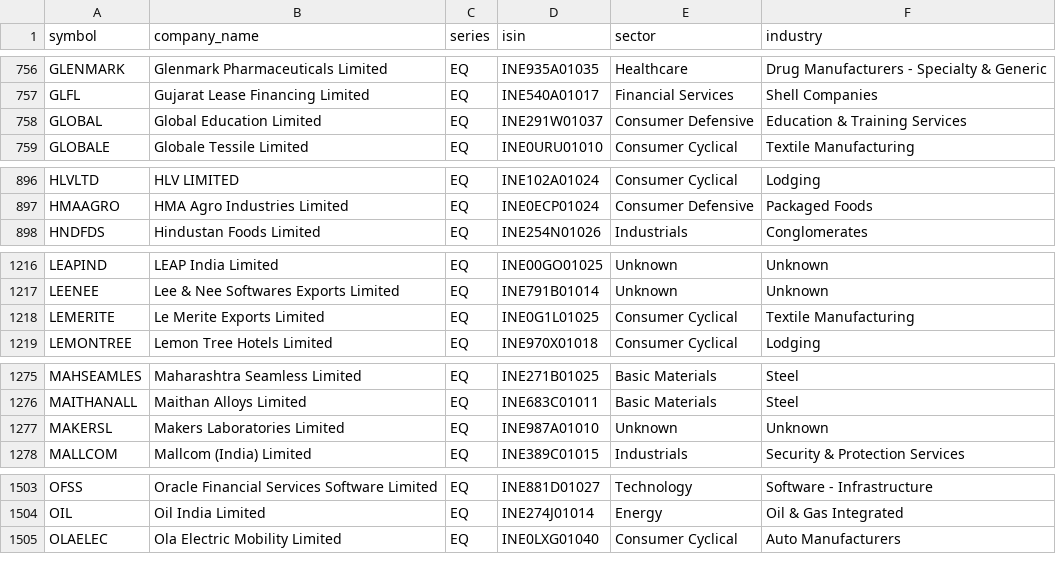
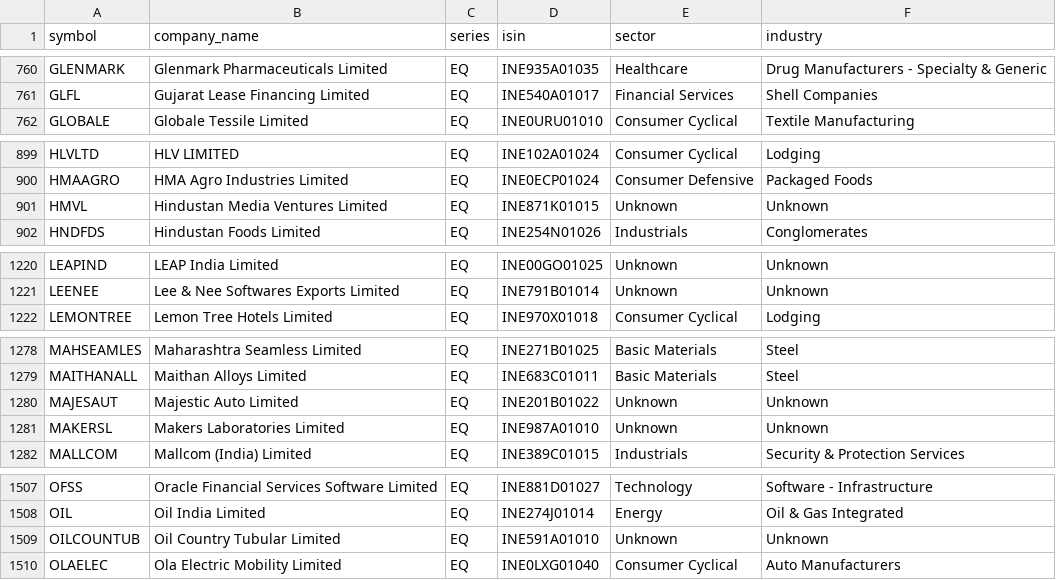
Before and after one commit to rjganatra/StockGPT, a CSV file: data/universe/universe.csv, drawn as a sheet; only a part is shown, gaps mark what is left out; removed rows and columns are numbered as before the commit, all else as after; the diff covers the shown part only; the diff names each change by its address in the sheet, - before the commit and + after, or states it on an @@ line.

```diff
--- a/data/universe/universe.csv
+++ b/data/universe/universe.csv
-row 758: GLOBAL | Global Education Limited | EQ | INE291W01037 | Consumer Defensive | Education & Training Services
+row 901: HMVL | Hindustan Media Ventures Limited | EQ | INE871K01015 | Unknown | Unknown
-row 1218: LEMERITE | Le Merite Exports Limited | EQ | INE0G1L01025 | Consumer Cyclical | Textile Manufacturing
+row 1280: MAJESAUT | Majestic Auto Limited | EQ | INE201B01022 | Unknown | Unknown
+row 1509: OILCOUNTUB | Oil Country Tubular Limited | EQ | INE591A01010 | Unknown | Unknown
```
Also changed, not shown: 8 added rows and 3 removed rows elsewhere in this file, data/performance/signal_performance_summary.csv, data/range/range_bound.csv, 8 other files.
